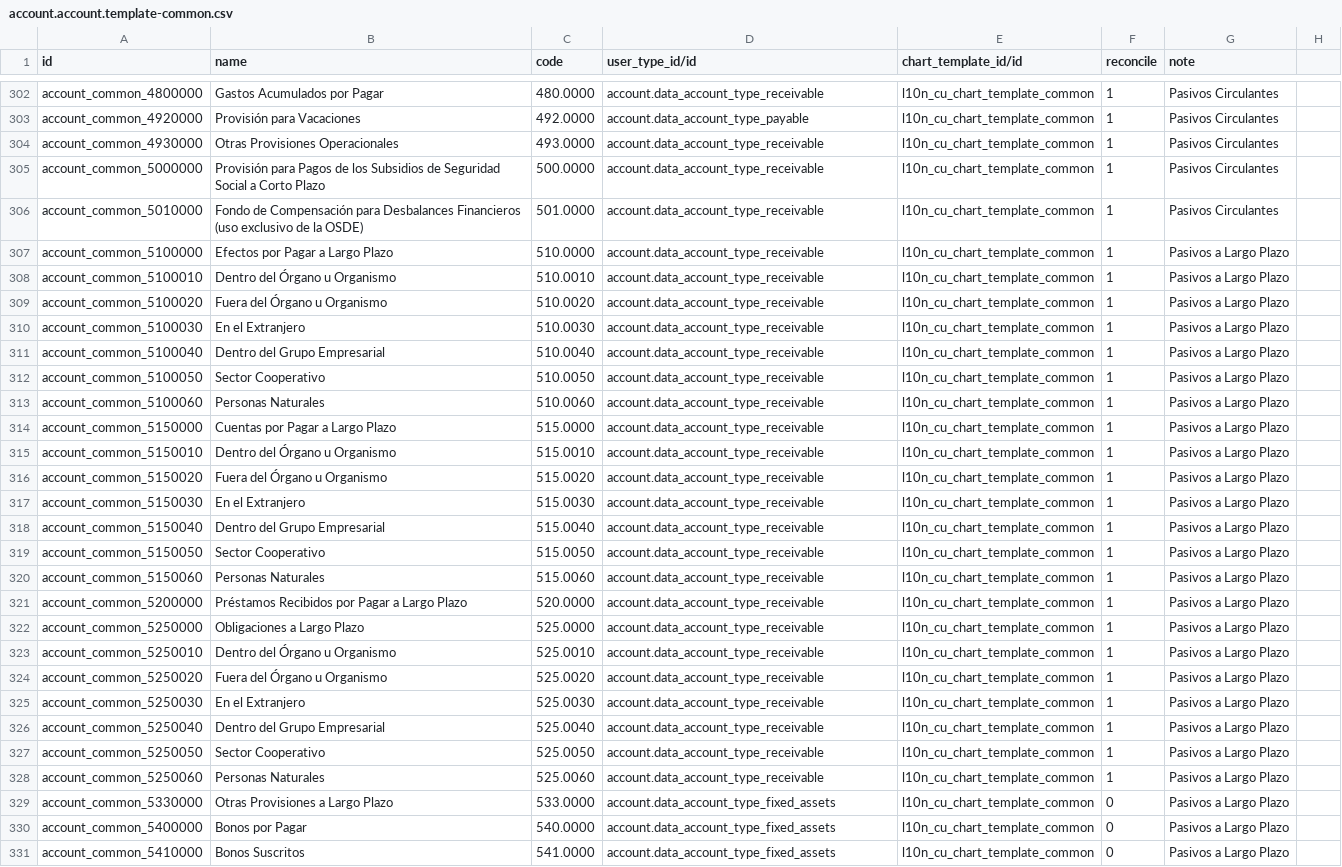
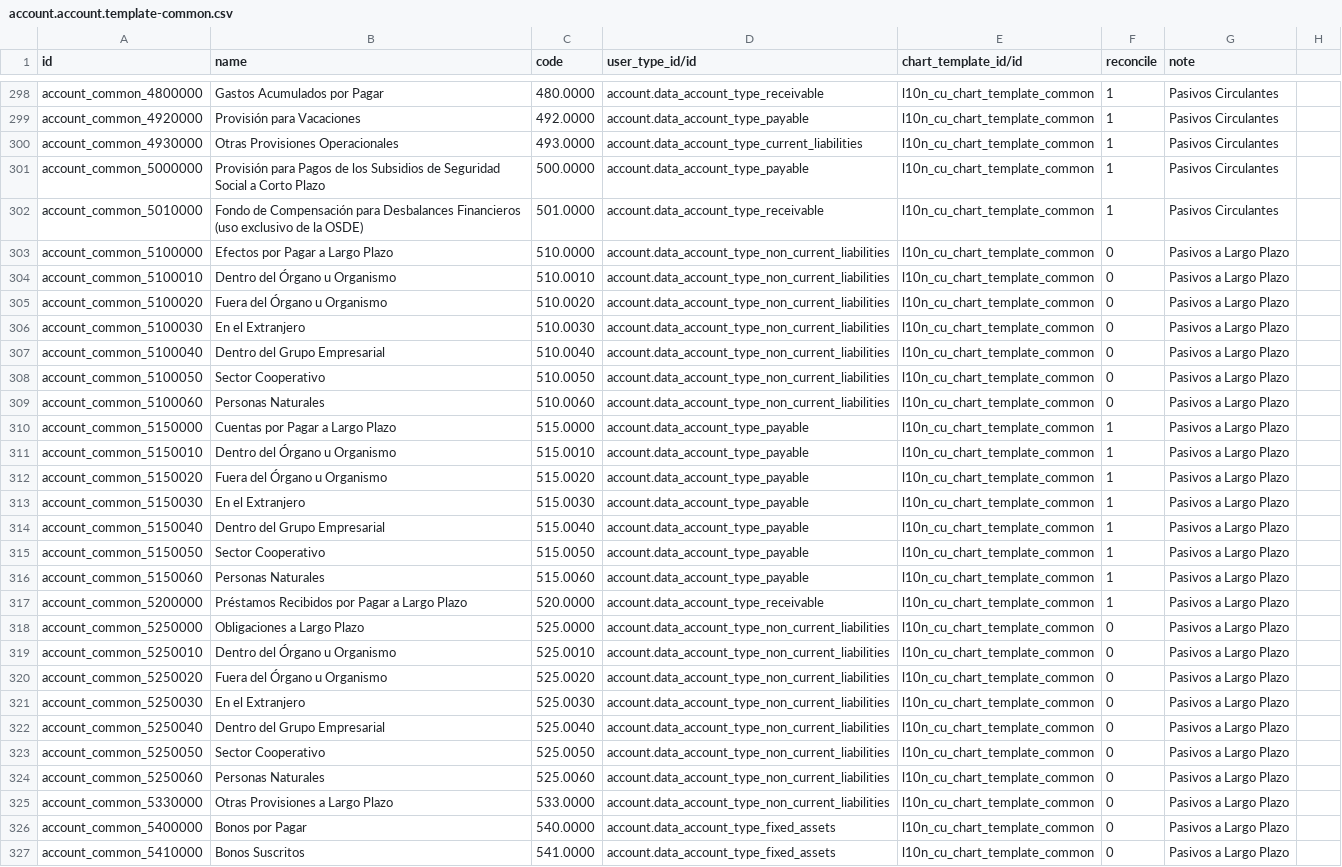
Before and after one commit to cuba-odoo/l10n-cuba, a CSV file: l10n_cu/data/account.account.template-common.csv, drawn as a sheet; only a part is shown, gaps mark what is left out; addresses are those after the commit; the diff covers the shown part only; the diff names each change by its address in the sheet, - before the commit and + after, or states it on an @@ line.

```diff
--- a/l10n_cu/data/account.account.template-common.csv
+++ b/l10n_cu/data/account.account.template-common.csv
-D300 (user_type_id/id): account.data_account_type_receivable
+D300 (user_type_id/id): account.data_account_type_current_liabilities
-D301 (user_type_id/id): account.data_account_type_receivable
+D301 (user_type_id/id): account.data_account_type_payable
-D303:D309 (user_type_id/id): account.data_account_type_receivable
+D303:D309 (user_type_id/id): account.data_account_type_non_current_liabilities
-F303:F309 (reconcile): 1
+F303:F309 (reconcile): 0
-D310:D316 (user_type_id/id): account.data_account_type_receivable
+D310:D316 (user_type_id/id): account.data_account_type_payable
-D318:D324 (user_type_id/id): account.data_account_type_receivable
+D318:D324 (user_type_id/id): account.data_account_type_non_current_liabilities
-F318:F324 (reconcile): 1
+F318:F324 (reconcile): 0
-D325 (user_type_id/id): account.data_account_type_fixed_assets
+D325 (user_type_id/id): account.data_account_type_non_current_liabilities
```
Also changed, not shown: 13 removed rows and 6 edited cells elsewhere in this file, l10n_cu/data/account.account.template-private.csv, 2 other files.
